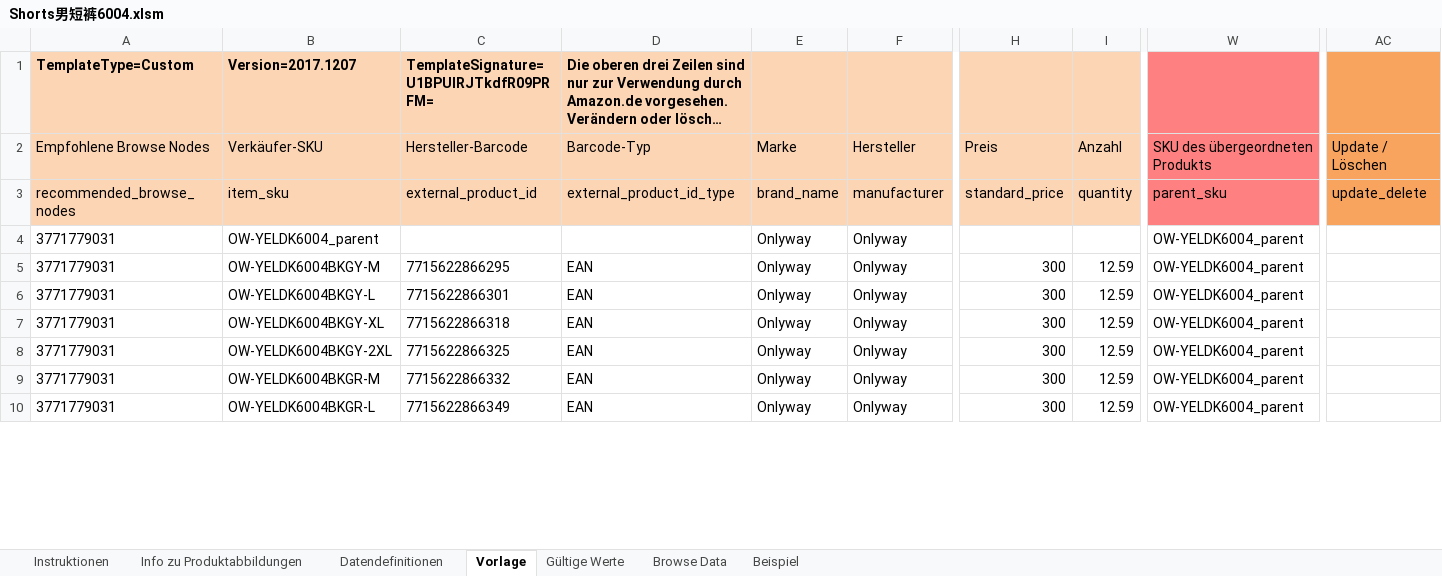
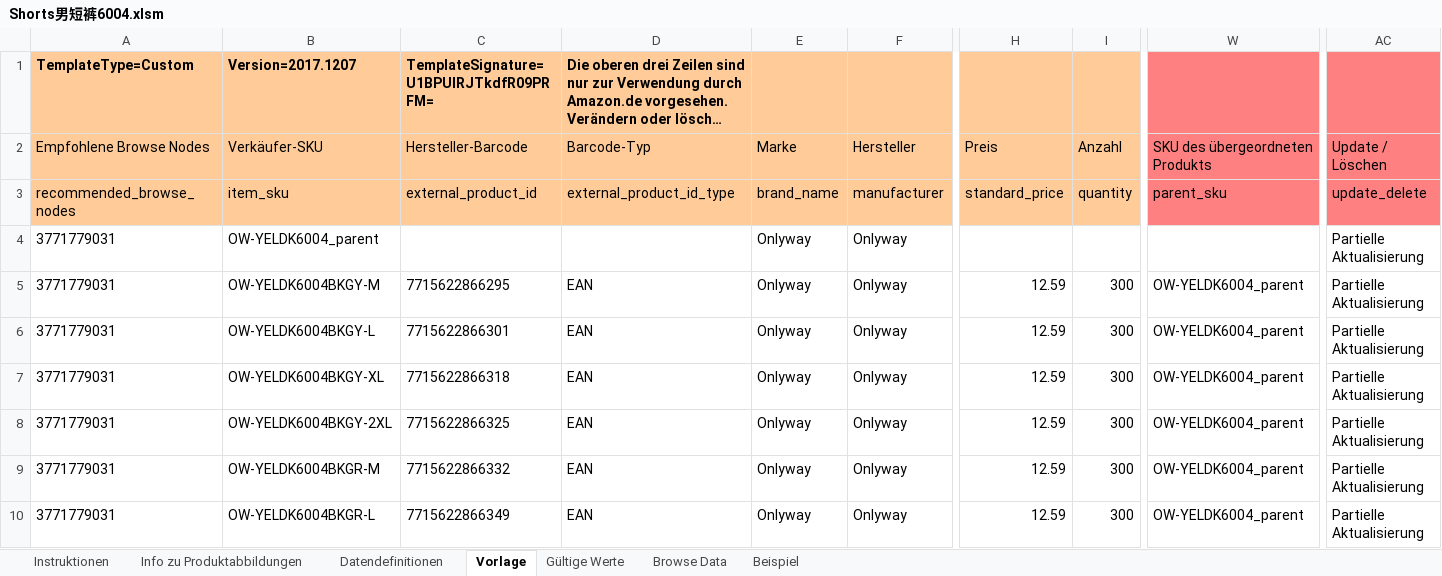
Before and after one commit to lisixinyanni/work-on-amazon, an Excel workbook: 已上传的模板/Shorts男短裤6004.xlsm, sheet Vorlage, drawn as a sheet; only a part is shown, gaps mark what is left out; long unchanged cells end in …; values as stored, in another font and other column widths than the file's, no borders; charts and pictures and conditional formats not drawn; the diff covers the shown part only; the diff names each change by its address in the sheet, - before the commit and + after, or states it on an @@ line.

```diff
--- a/已上传的模板/Shorts男短裤6004.xlsm (sheet Vorlage)
+++ b/已上传的模板/Shorts男短裤6004.xlsm (sheet Vorlage)
-A1:I3 fill: #FCD5B4
+A1:I3 fill: #FFCC99
-AC1:AC3 fill: #F8A45E
+AC1:AC3 fill: #FF8080
-W4: OW-YELDK6004_parent
+W4: (empty)
-AC4:AC10: (empty)
+AC4:AC10: Partielle Aktualisierung
-H5:H10: 300
+H5:H10: 12.59
-I5:I10: 12.59
+I5:I10: 300
```
Also changed, not shown: 30 edited cells and cell formats elsewhere in this sheet, sheet Beispiel, sheet Datendefinitionen, sheet Gültige Werte, sheet Info zu Produktabbildungen, sheet Instruktionen, charts or pictures, 1 other file.
